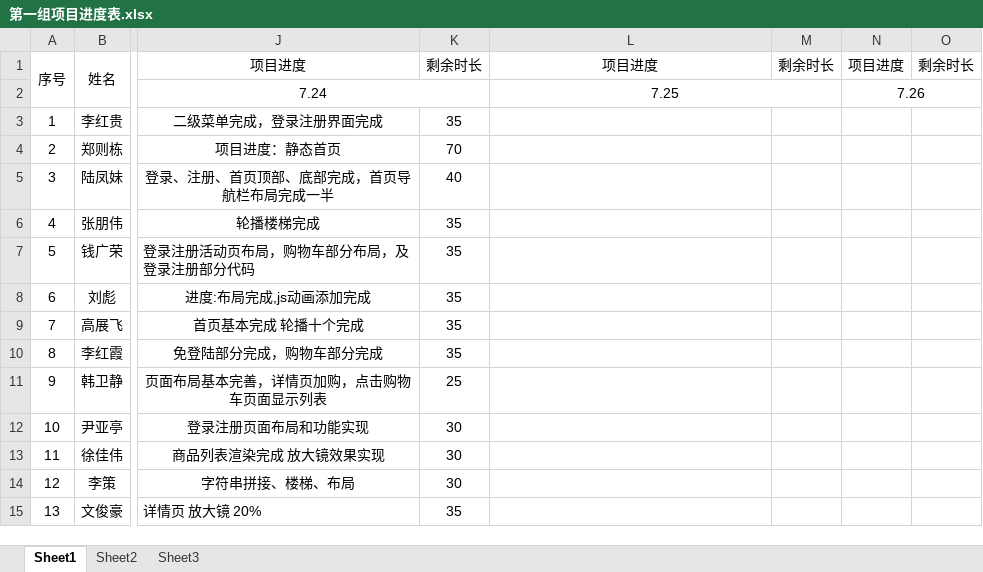
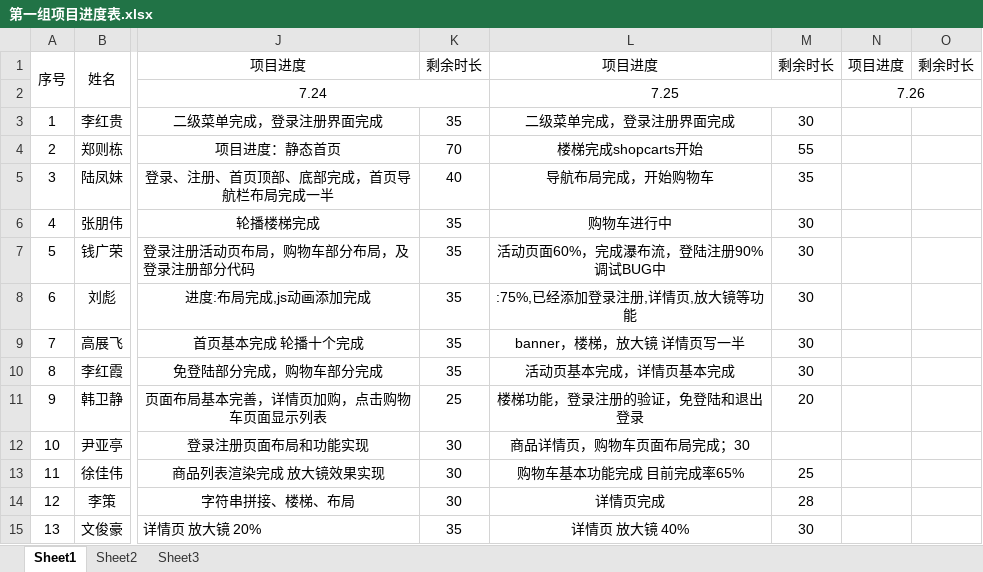
Before and after one commit to BeiFN/BeiFN, an Excel workbook: group1/第一组项目进度表.xlsx, sheet Sheet1, drawn as a sheet; only a part is shown, gaps mark what is left out; values as stored, in another font and other column widths than the file's, no borders; the diff names each change by its address in the sheet, - before the commit and + after, or states it on an @@ line.

Commit message:
0725 项目进度

```diff
--- a/group1/第一组项目进度表.xlsx (sheet Sheet1)
+++ b/group1/第一组项目进度表.xlsx (sheet Sheet1)
-L3: (empty)
+L3: 二级菜单完成，登录注册界面完成
-M3: (empty)
+M3: 30
-L4: (empty)
+L4: 楼梯完成shopcarts开始
-M4: (empty)
+M4: 55
-L5: (empty)
+L5: 导航布局完成，开始购物车
-M5: (empty)
+M5: 35
-L6: (empty)
+L6: 购物车进行中
-M6:M10: (empty)
+M6:M10: 30
-L7: (empty)
+L7: 活动页面60%，完成瀑布流，登陆注册90%调试BUG中
-L8: (empty)
+L8: :75%,已经添加登录注册,详情页,放大镜等功能
-L9: (empty)
+L9: banner，楼梯，放大镜 详情页写一半
-L10: (empty)
+L10: 活动页基本完成，详情页基本完成
-L11: (empty)
+L11: 楼梯功能，登录注册的验证，免登陆和退出登录
-M11: (empty)
+M11: 20
-L12: (empty)
+L12: 商品详情页，购物车页面布局完成；30
-L13: (empty)
+L13: 购物车基本功能完成 目前完成率65%
-M13: (empty)
+M13: 25
-L14: (empty)
+L14: 详情页完成
-M14: (empty)
+M14: 28
-L15: (empty)
+L15: 详情页 放大镜 40%
-M15: (empty)
+M15: 30
```
